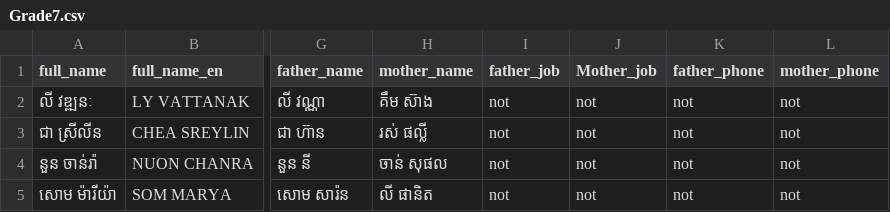
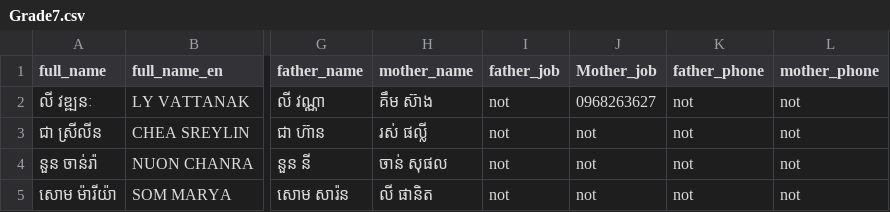
Before and after one commit to Dom-lol/CMS_School_System, a CSV file: excel/Grade7.csv, drawn as a sheet; only a part is shown, gaps mark what is left out; the diff names each change by its address in the sheet, - before the commit and + after, or states it on an @@ line.

Commit message:
new upload in student (grade, teacher_list)

```diff
--- a/excel/Grade7.csv
+++ b/excel/Grade7.csv
-J2 (Mother_job): not
+J2 (Mother_job): 0968263627
```
Also changed, not shown: 21 other files.
